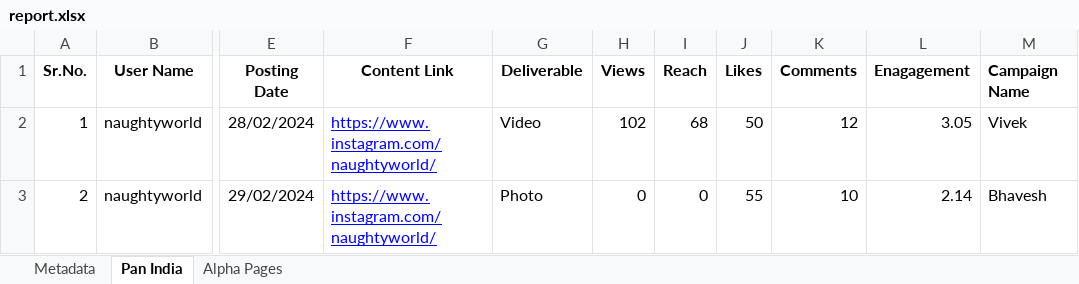
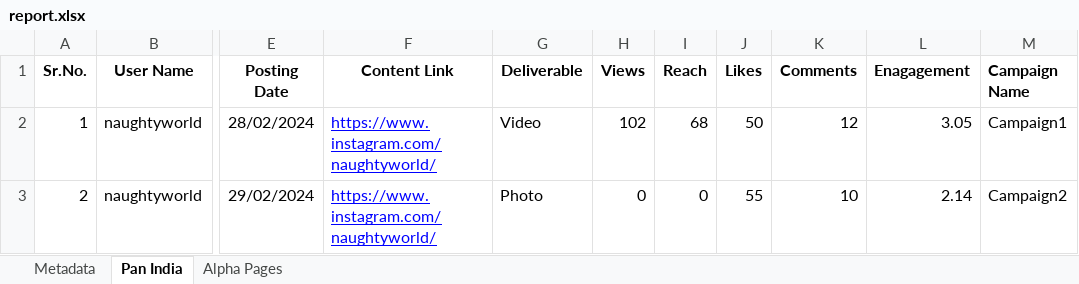
Before and after one commit to vivekAdosphere/memeDashboard, an Excel workbook: insight/report.xlsx, sheet Pan India, drawn as a sheet; only a part is shown, gaps mark what is left out; values as stored, in another font and other column widths than the file's, no borders; charts and pictures not drawn; the diff names each change by its address in the sheet, - before the commit and + after, or states it on an @@ line.

Commit message:
fixed buf of campaign filter

```diff
--- a/insight/report.xlsx (sheet Pan India)
+++ b/insight/report.xlsx (sheet Pan India)
-M2 (Campaign Name): Vivek
+M2 (Campaign Name): Campaign1
-M3 (Campaign Name): Bhavesh
+M3 (Campaign Name): Campaign2
```
Also changed, not shown: sheet Alpha Pages, 1 other file.
